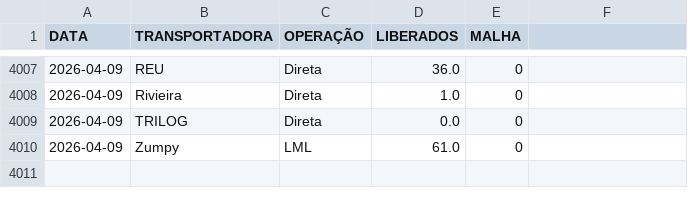
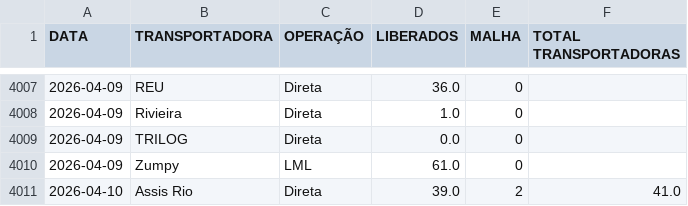
Before and after one commit to notyalcc/Dashboard_unificado, a CSV file: dados_logistica.csv, drawn as a sheet; only a part is shown, gaps mark what is left out; the diff names each change by its address in the sheet, - before the commit and + after, or states it on an @@ line.

Commit message:
Atualizando dados

```diff
--- a/dados_logistica.csv
+++ b/dados_logistica.csv
-F1: (empty)
+F1: TOTAL TRANSPORTADORAS
+row 4011: 2026-04-10 | Assis Rio | Direta | 39.0 | 2 | 41.0
```
